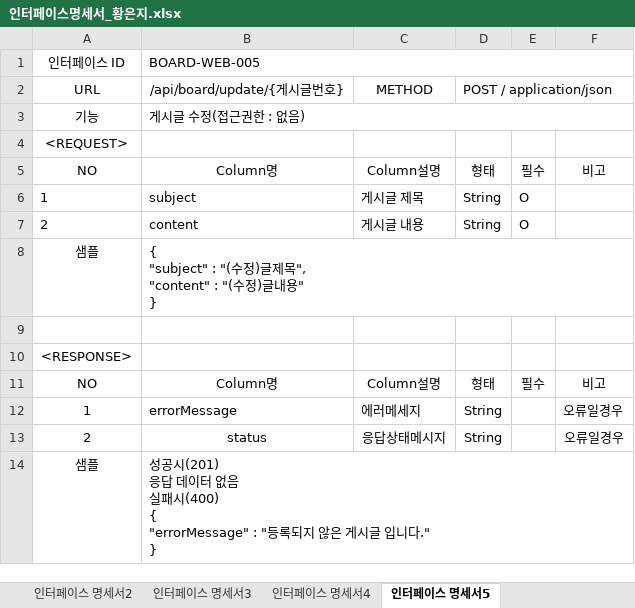
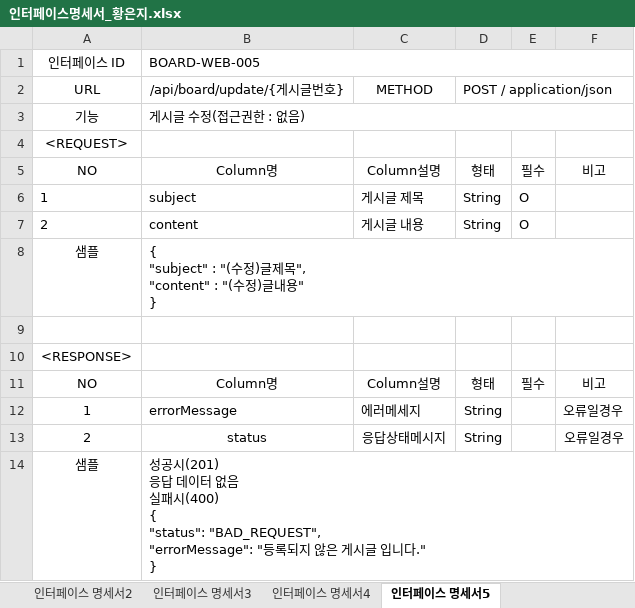
Before and after one commit to EunJi9739/JavaSpringClassA2, an Excel workbook: 7.통합구현/인터페이스명세서_황은지.xlsx, sheet 인터페이스 명세서5, drawn as a sheet; values as stored, in another font and other column widths than the file's, no borders; ↵ is a line break in a cell; the diff names each change by its address in the sheet, - before the commit and + after, or states it on an @@ line.

```diff
--- a/7.통합구현/인터페이스명세서_황은지.xlsx (sheet 인터페이스 명세서5)
+++ b/7.통합구현/인터페이스명세서_황은지.xlsx (sheet 인터페이스 명세서5)
-B14 (/api/board/update/{게시글번호}): …패시(400) ↵ { ↵ "errorMessage" : "등록되…
+B14 (/api/board/update/{게시글번호}): …패시(400) ↵ { ↵ "status": "BAD_REQUEST", ↵ "errorMessage": "등록되…
```
Also changed, not shown: sheet 인터페이스 명세서1, sheet 인터페이스 명세서3, sheet 인터페이스 명세서2, 25 other files.
